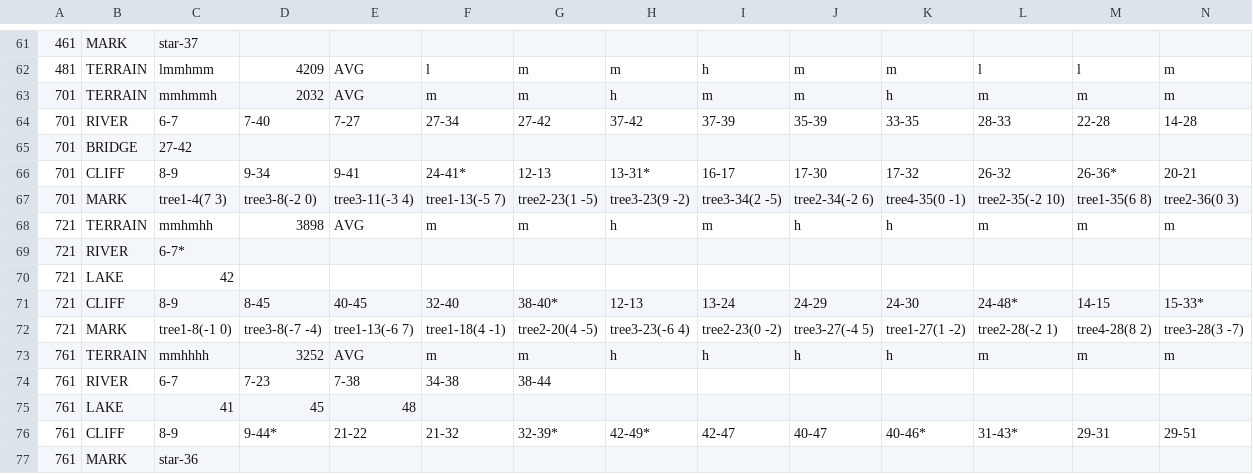
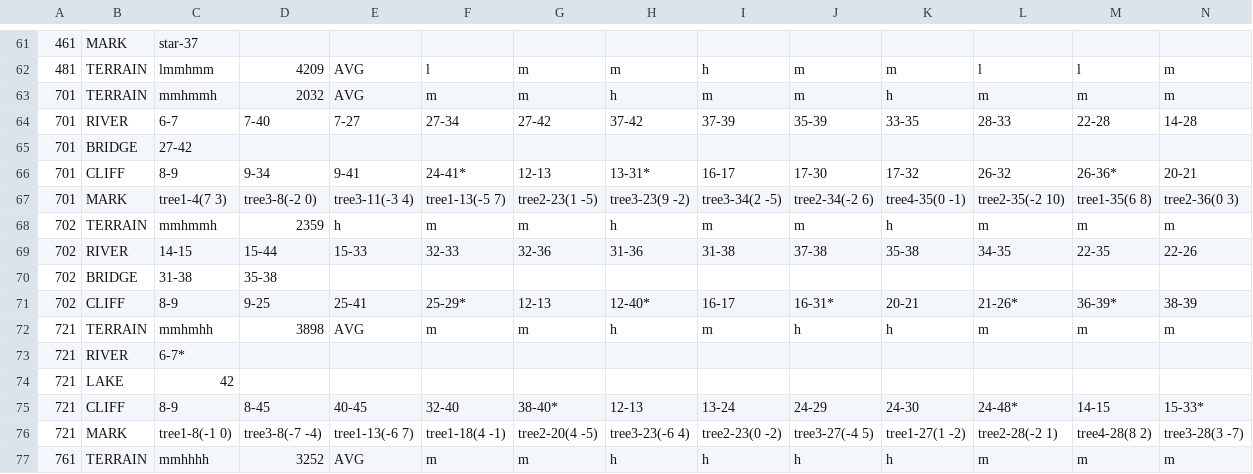
Before and after one commit to garykac/woven, a CSV file: components/maps/map_data.csv, drawn as a sheet; only a part is shown, gaps mark what is left out; the shorter side is filled out with more unchanged rows; rows hold the shown columns only; the diff names each change by its address in the sheet, - before the commit and + after, or states it on an @@ line.

```diff
--- a/components/maps/map_data.csv
+++ b/components/maps/map_data.csv
+row 68: 702 | TERRAIN | mmhmmh | 2359 | h | m | m | h | m | m | h | m | m | m
+row 69: 702 | RIVER | 14-15 | 15-44 | 15-33 | 32-33 | 32-36 | 31-36 | 31-38 | 37-38 | 35-38 | 34-35 | 22-35 | 22-26
+row 70: 702 | BRIDGE | 31-38 | 35-38
+row 71: 702 | CLIFF | 8-9 | 9-25 | 25-41 | 25-29* | 12-13 | 12-40* | 16-17 | 16-31* | 20-21 | 21-26* | 36-39* | 38-39
```
Also changed, not shown: 2 other files.
